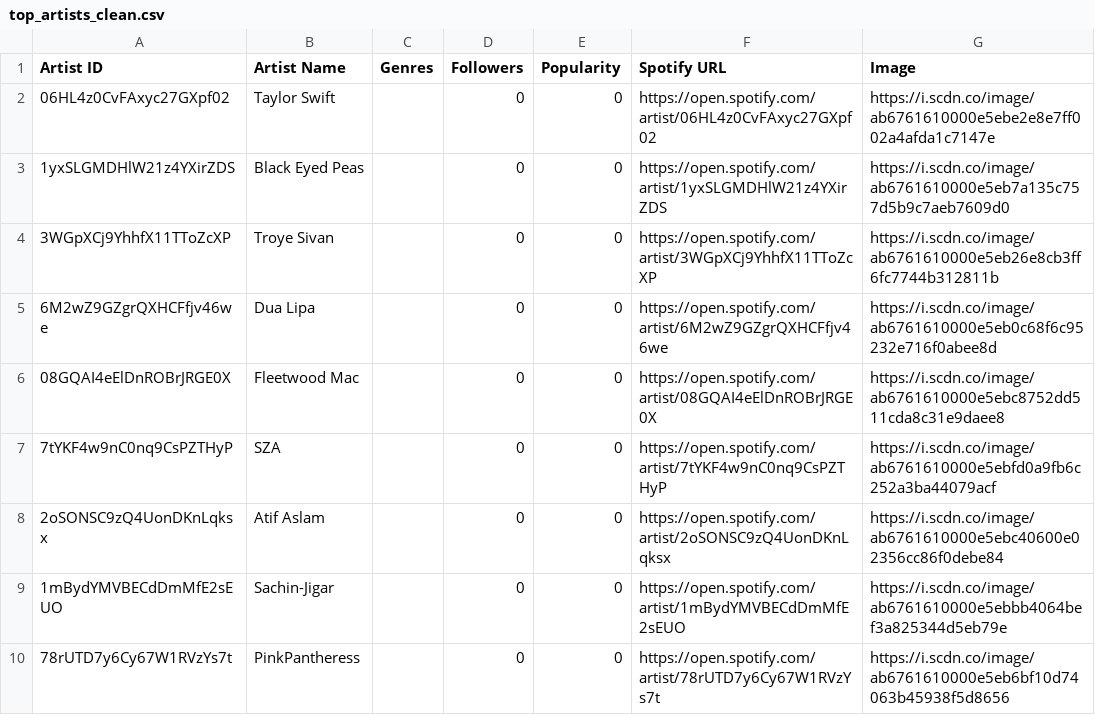
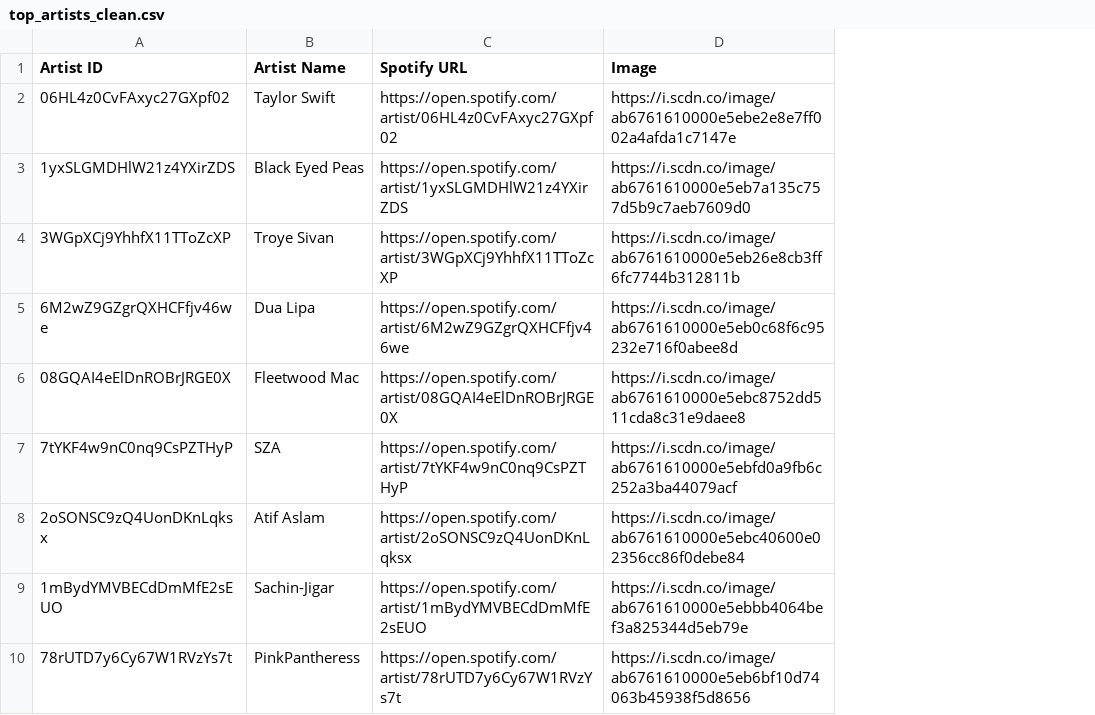
Before and after one commit to SherlynnVaz/Spotify-Analytics-Dashboard, a CSV file: data/sample/top_artists_clean.csv, drawn as a sheet; only a part is shown; the diff names each change by its address in the sheet, - before the commit and + after, or states it on an @@ line.

```diff
--- a/data/sample/top_artists_clean.csv
+++ b/data/sample/top_artists_clean.csv
-column C (Genres), empty
-column D (Followers), rows 2-10: all 0
-column E (Popularity), rows 2-10: all 0
```
Also changed, not shown: data/sample/recently_played_clean.csv, data/sample/top_playlists_clean.csv, 4 other files.
